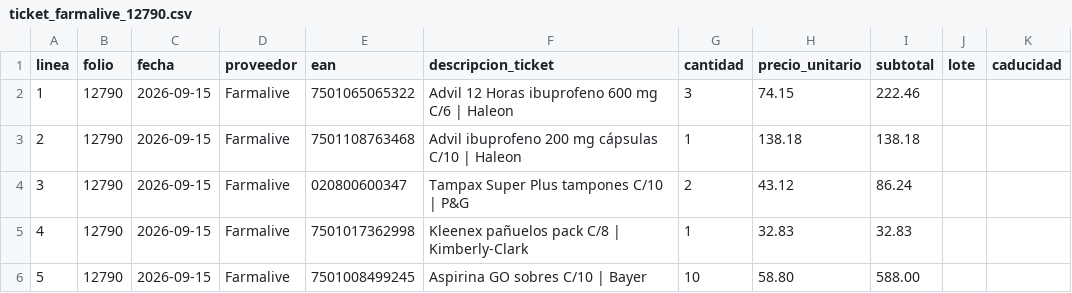
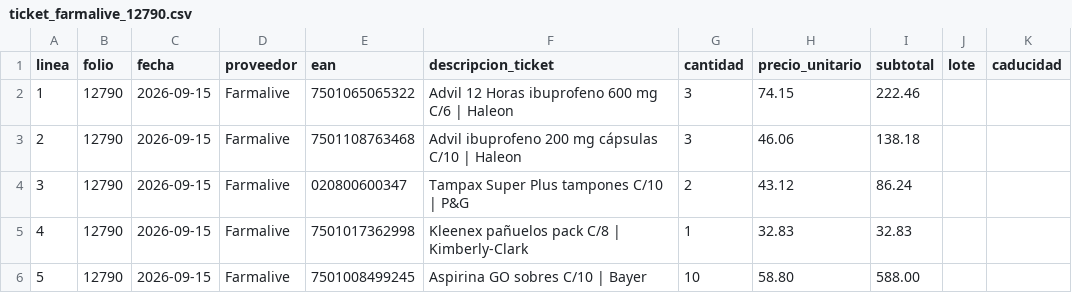
Before and after one commit to ibarraivane/farmacapital, a CSV file: sql/generated/ticket_farmalive_12790.csv, drawn as a sheet; only a part is shown; the diff names each change by its address in the sheet, - before the commit and + after, or states it on an @@ line.

```diff
--- a/sql/generated/ticket_farmalive_12790.csv
+++ b/sql/generated/ticket_farmalive_12790.csv
-G3 (cantidad): 1
+G3 (cantidad): 3
-H3 (precio_unitario): 138.18
+H3 (precio_unitario): 46.06
```
Also changed, not shown: 4 other files.
